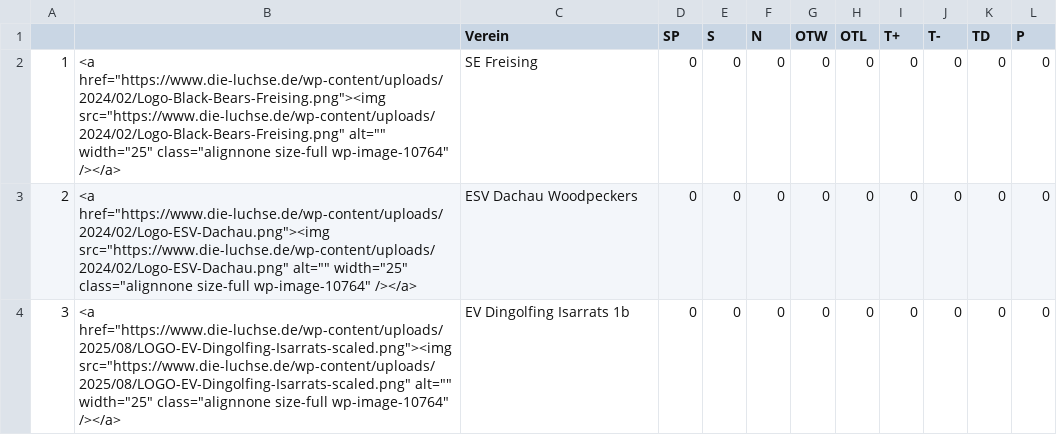
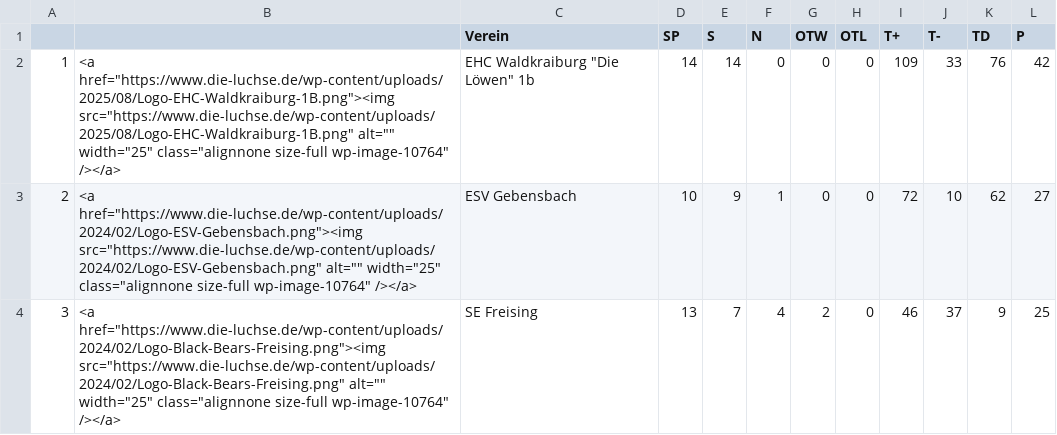
Before and after one commit to lpkiemes/mek-autotabelle, a CSV file: tabelle.csv, drawn as a sheet; only a part is shown; the diff covers the shown part only.

```diff
--- a/tabelle.csv
+++ b/tabelle.csv
@@ -1,4 +1,4 @@
 ,,Verein,SP,S,N,OTW,OTL,T+,T-,TD,P
-1,"<a href=""https://www.die-luchse.de/wp-content/uploads/2024/02/Logo-Black-Bears-Freising.png""><img src=""https://www.die-luchse.de/wp-content/uploads/2024/02/Logo-Black-Bears-Freising.png"" alt="""" width=""25"" class=""alignnone size-full wp-image-10764"" /></a>",SE Freising,0,0,0,0,0,0,0,0,0
-2,"<a href=""https://www.die-luchse.de/wp-content/uploads/2024/02/Logo-ESV-Dachau.png""><img src=""https://www.die-luchse.de/wp-content/uploads/2024/02/Logo-ESV-Dachau.png"" alt="""" width=""25"" class=""alignnone size-full wp-image-10764"" /></a>",ESV Dachau Woodpeckers,0,0,0,0,0,0,0,0,0
-3,"<a href=""https://www.die-luchse.de/wp-content/uploads/2025/08/LOGO-EV-Dingolfing-Isarrats-scaled.png""><img src=""https://www.die-luchse.de/wp-content/uploads/2025/08/LOGO-EV-Dingolfing-Isarrats-scaled.png"" alt="""" width=""25"" class=""alignnone size-full wp-image-10764"" /></a>",EV Dingolfing Isarrats 1b,0,0,0,0,0,0,0,0,0
+1,"<a href=""https://www.die-luchse.de/wp-content/uploads/2025/08/Logo-EHC-Waldkraiburg-1B.png""><img src=""https://www.die-luchse.de/wp-content/uploads/2025/08/Logo-EHC-Waldkraiburg-1B.png"" alt="""" width=""25"" class=""alignnone size-full wp-image-10764"" /></a>","EHC Waldkraiburg ""Die Löwen"" 1b",14,14,0,0,0,109,33,76,42
+2,"<a href=""https://www.die-luchse.de/wp-content/uploads/2024/02/Logo-ESV-Gebensbach.png""><img src=""https://www.die-luchse.de/wp-content/uploads/2024/02/Logo-ESV-Gebensbach.png"" alt="""" width=""25"" class=""alignnone size-full wp-image-10764"" /></a>",ESV Gebensbach,10,9,1,0,0,72,10,62,27
+3,"<a href=""https://www.die-luchse.de/wp-content/uploads/2024/02/Logo-Black-Bears-Freising.png""><img src=""https://www.die-luchse.de/wp-content/uploads/2024/02/Logo-Black-Bears-Freising.png"" alt="""" width=""25"" class=""alignnone size-full wp-image-10764"" /></a>",SE Freising,13,7,4,2,0,46,37,9,25
```
Also changed, not shown: 76 edited cells elsewhere in this file, tabelle_U13.csv, tabelle_U15.csv.
